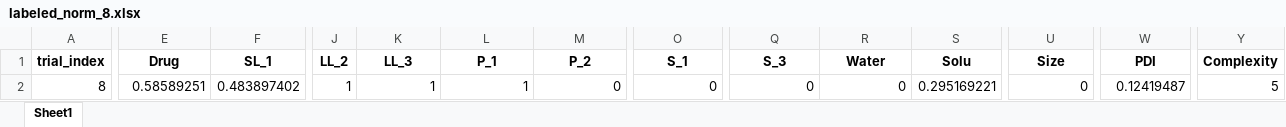
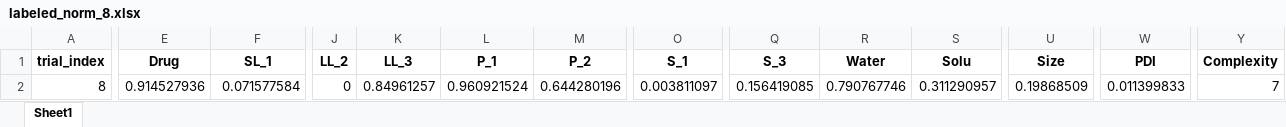
Before and after one commit to ZeqingBao/SDL5_Nano, an Excel workbook: 0_helper_functions/helper_function_test/data/labeled_norm_8.xlsx, sheet Sheet1, drawn as a sheet; only a part is shown, gaps mark what is left out; values as stored, in another font and other column widths than the file's, no borders; the diff names each change by its address in the sheet, - before the commit and + after, or states it on an @@ line.

```diff
--- a/0_helper_functions/helper_function_test/data/labeled_norm_8.xlsx (sheet Sheet1)
+++ b/0_helper_functions/helper_function_test/data/labeled_norm_8.xlsx (sheet Sheet1)
-E2 (Drug): 0.58589251
+E2 (Drug): 0.914527936
-F2 (SL_1): 0.483897402
+F2 (SL_1): 0.071577584
-J2 (LL_2): 1
+J2 (LL_2): 0
-K2 (LL_3): 1
+K2 (LL_3): 0.84961257
-L2 (P_1): 1
+L2 (P_1): 0.960921524
-M2 (P_2): 0
+M2 (P_2): 0.644280196
-O2 (S_1): 0
+O2 (S_1): 0.003811097
-Q2 (S_3): 0
+Q2 (S_3): 0.156419085
-R2 (Water): 0
+R2 (Water): 0.790767746
-S2 (Solu): 0.295169221
+S2 (Solu): 0.311290957
-U2 (Size): 0
+U2 (Size): 0.19868509
-W2 (PDI): 0.12419487
+W2 (PDI): 0.011399833
-Y2 (Complexity): 5
+Y2 (Complexity): 7
```
Also changed, not shown: 0_helper_functions/helper_function_test/data/labeled_norm_1.xlsx, 0_helper_functions/helper_function_test/data/labeled_norm_18.xlsx, 42 other files.
